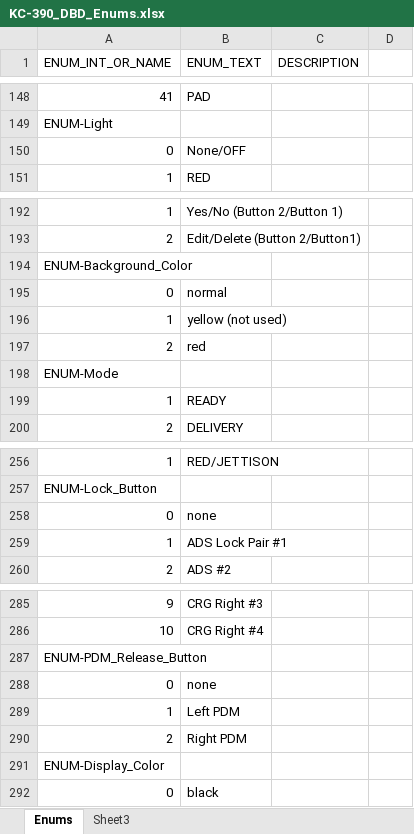
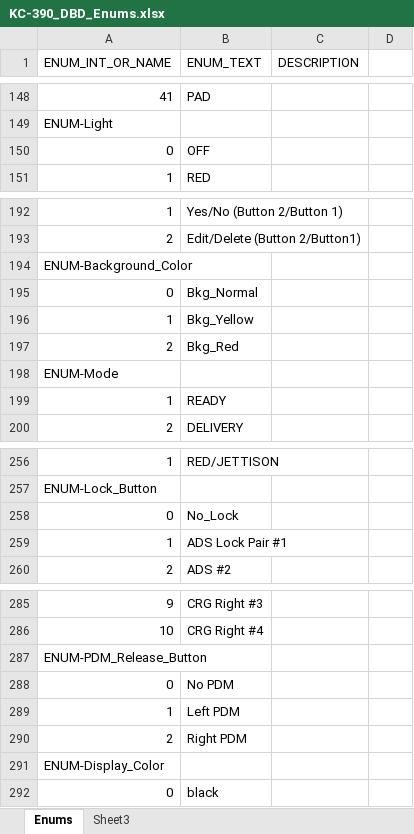
Before and after one commit to jwl3github/locker, an Excel workbook: KC-390_DBD_Enums.xlsx, sheet Enums, drawn as a sheet; only a part is shown, gaps mark what is left out; values as stored, in another font and other column widths than the file's, no borders; the diff names each change by its address in the sheet, - before the commit and + after, or states it on an @@ line.

```diff
--- a/KC-390_DBD_Enums.xlsx (sheet Enums)
+++ b/KC-390_DBD_Enums.xlsx (sheet Enums)
-B150 (ENUM_TEXT): None/OFF
+B150 (ENUM_TEXT): OFF
-B195 (ENUM_TEXT): normal
+B195 (ENUM_TEXT): Bkg_Normal
-B196 (ENUM_TEXT): yellow (not used)
+B196 (ENUM_TEXT): Bkg_Yellow
-B197 (ENUM_TEXT): red
+B197 (ENUM_TEXT): Bkg_Red
-B258 (ENUM_TEXT): none
+B258 (ENUM_TEXT): No_Lock
-B288 (ENUM_TEXT): none
+B288 (ENUM_TEXT): No PDM
```
Also changed, not shown: KC-390_DBD_Recs.xlsx, 1 other file.
